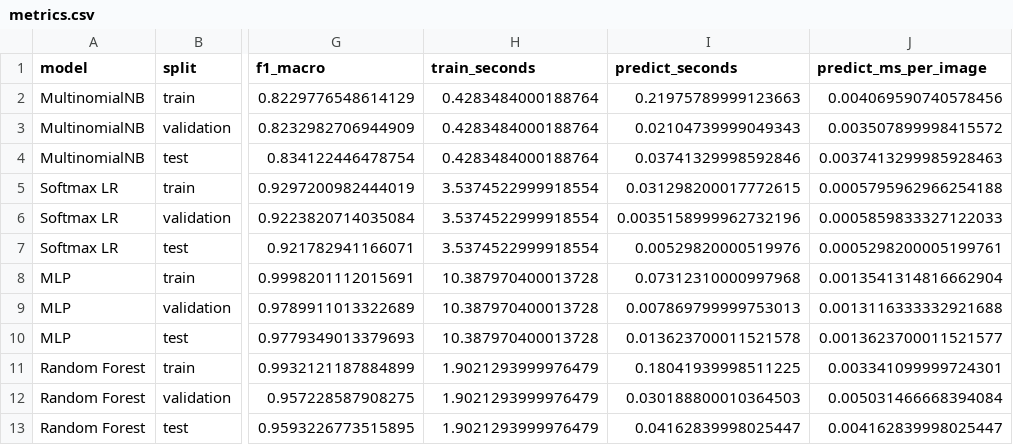
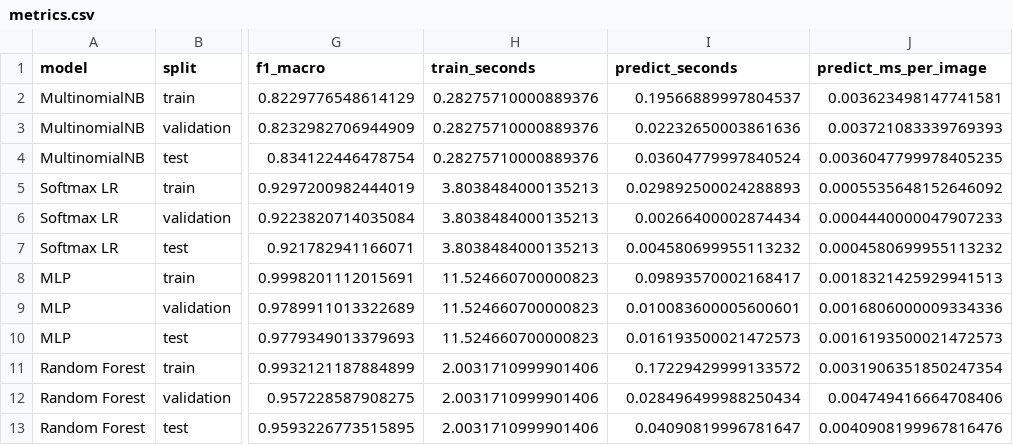
Before and after one commit to Beginner727/mnist-pattern-recognition, a CSV file: result/full/metrics.csv, drawn as a sheet; only a part is shown, gaps mark what is left out; the diff names each change by its address in the sheet, - before the commit and + after, or states it on an @@ line.

```diff
--- a/result/full/metrics.csv
+++ b/result/full/metrics.csv
-H2:H4 (train_seconds): 0.4283484000188764
+H2:H4 (train_seconds): 0.28275710000889376
-I2 (predict_seconds): 0.21975789999123663
+I2 (predict_seconds): 0.19566889997804537
-J2 (predict_ms_per_image): 0.004069590740578456
+J2 (predict_ms_per_image): 0.003623498147741581
-I3 (predict_seconds): 0.02104739999049343
+I3 (predict_seconds): 0.02232650003861636
-J3 (predict_ms_per_image): 0.003507899998415572
+J3 (predict_ms_per_image): 0.003721083339769393
-I4 (predict_seconds): 0.03741329998592846
+I4 (predict_seconds): 0.03604779997840524
-J4 (predict_ms_per_image): 0.0037413299985928463
+J4 (predict_ms_per_image): 0.0036047799978405235
-H5:H7 (train_seconds): 3.5374522999918554
+H5:H7 (train_seconds): 3.8038484000135213
-I5 (predict_seconds): 0.031298200017772615
+I5 (predict_seconds): 0.029892500024288893
-J5 (predict_ms_per_image): 0.0005795962966254188
+J5 (predict_ms_per_image): 0.0005535648152646092
-I6 (predict_seconds): 0.0035158999962732196
+I6 (predict_seconds): 0.00266400002874434
-J6 (predict_ms_per_image): 0.0005859833327122033
+J6 (predict_ms_per_image): 0.0004440000047907233
-I7 (predict_seconds): 0.00529820000519976
+I7 (predict_seconds): 0.004580699955113232
-J7 (predict_ms_per_image): 0.0005298200005199761
+J7 (predict_ms_per_image): 0.0004580699955113232
-H8:H10 (train_seconds): 10.387970400013728
+H8:H10 (train_seconds): 11.524660700000823
-I8 (predict_seconds): 0.07312310000997968
+I8 (predict_seconds): 0.09893570002168417
-J8 (predict_ms_per_image): 0.0013541314816662904
+J8 (predict_ms_per_image): 0.0018321425929941513
-I9 (predict_seconds): 0.007869799999753013
+I9 (predict_seconds): 0.010083600005600601
-J9 (predict_ms_per_image): 0.0013116333332921688
+J9 (predict_ms_per_image): 0.0016806000009334336
-I10 (predict_seconds): 0.013623700011521578
+I10 (predict_seconds): 0.016193500021472573
-J10 (predict_ms_per_image): 0.0013623700011521577
+J10 (predict_ms_per_image): 0.0016193500021472573
-H11:H13 (train_seconds): 1.9021293999976479
+H11:H13 (train_seconds): 2.0031710999901406
-I11 (predict_seconds): 0.18041939998511225
+I11 (predict_seconds): 0.17229429999133572
-J11 (predict_ms_per_image): 0.003341099999724301
+J11 (predict_ms_per_image): 0.0031906351850247354
-I12 (predict_seconds): 0.030188800010364503
+I12 (predict_seconds): 0.028496499988250434
-J12 (predict_ms_per_image): 0.005031466668394084
+J12 (predict_ms_per_image): 0.004749416664708406
-I13 (predict_seconds): 0.04162839998025447
+I13 (predict_seconds): 0.04090819996781647
-J13 (predict_ms_per_image): 0.004162839998025447
+J13 (predict_ms_per_image): 0.0040908199967816476
```
Also changed, not shown: result/full/baseline.csv, result/full/comparison.csv, 4 other files.
